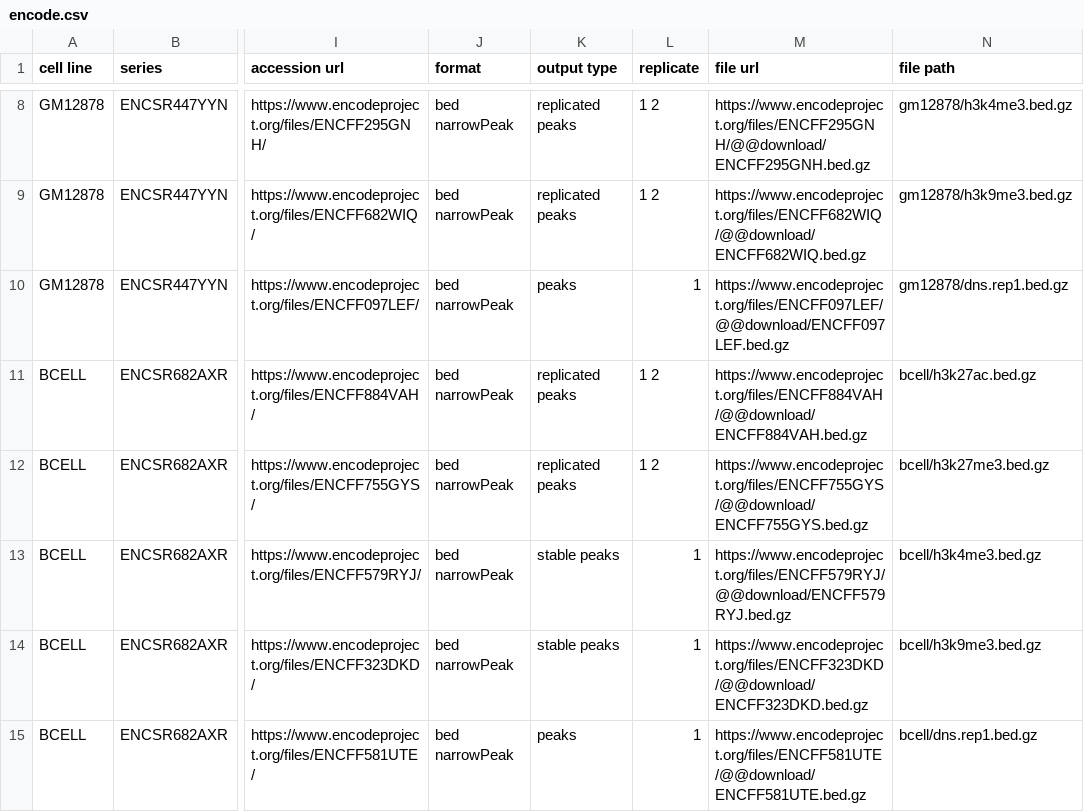
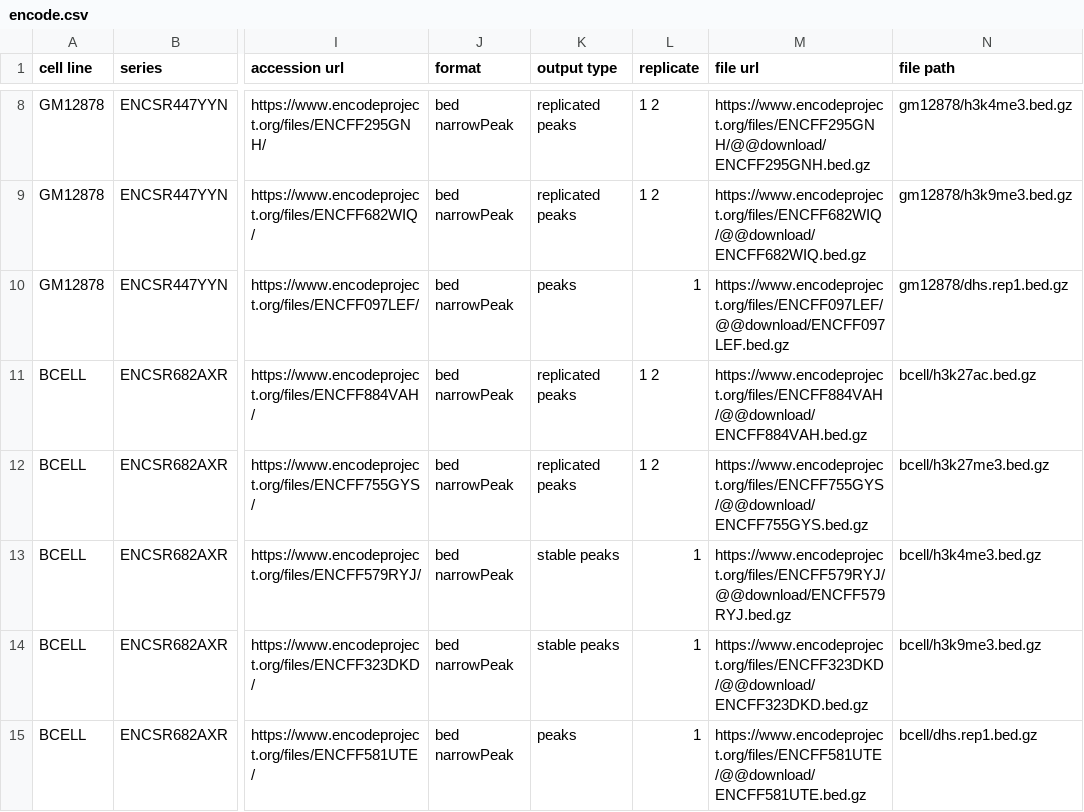
Before and after one commit to qwx9/chrab, a CSV file: encode.csv, drawn as a sheet; only a part is shown, gaps mark what is left out; the diff names each change by its address in the sheet, - before the commit and + after, or states it on an @@ line.

Commit message:
encode.csv: fix stupid typo

```diff
--- a/encode.csv
+++ b/encode.csv
-N10 (file path): gm12878/dns.rep1.bed.gz
+N10 (file path): gm12878/dhs.rep1.bed.gz
-N15 (file path): bcell/dns.rep1.bed.gz
+N15 (file path): bcell/dhs.rep1.bed.gz
```
